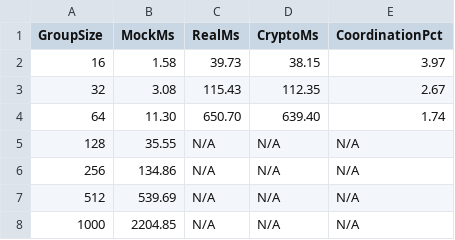
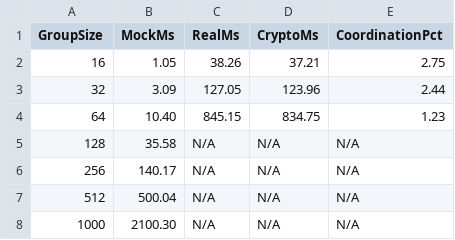
Before and after one commit to tiendung2306/DATN, a CSV file: evaluation/data/coordinator_overhead_metrics.csv, drawn as a sheet.

```diff
--- a/evaluation/data/coordinator_overhead_metrics.csv
+++ b/evaluation/data/coordinator_overhead_metrics.csv
@@ -1,8 +1,8 @@
 GroupSize,MockMs,RealMs,CryptoMs,CoordinationPct
-16,1.58,39.73,38.15,3.97
-32,3.08,115.43,112.35,2.67
-64,11.30,650.70,639.40,1.74
-128,35.55,N/A,N/A,N/A
-256,134.86,N/A,N/A,N/A
-512,539.69,N/A,N/A,N/A
-1000,2204.85,N/A,N/A,N/A
+16,1.05,38.26,37.21,2.75
+32,3.09,127.05,123.96,2.44
+64,10.40,845.15,834.75,1.23
+128,35.58,N/A,N/A,N/A
+256,140.17,N/A,N/A,N/A
+512,500.04,N/A,N/A,N/A
+1000,2100.30,N/A,N/A,N/A
```
Also changed, not shown: app/coordination/chaos_metrics.csv, evaluation/data/epoch_convergence_metrics.csv, 57 other files.
